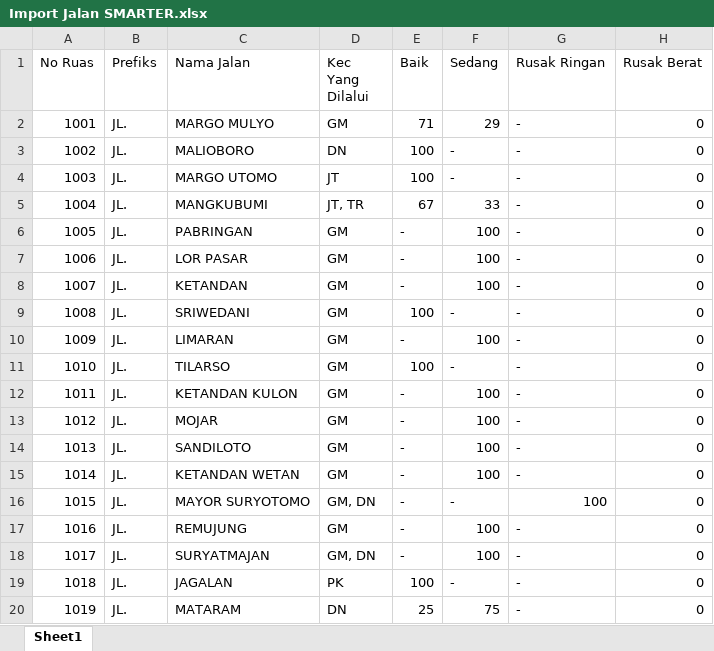
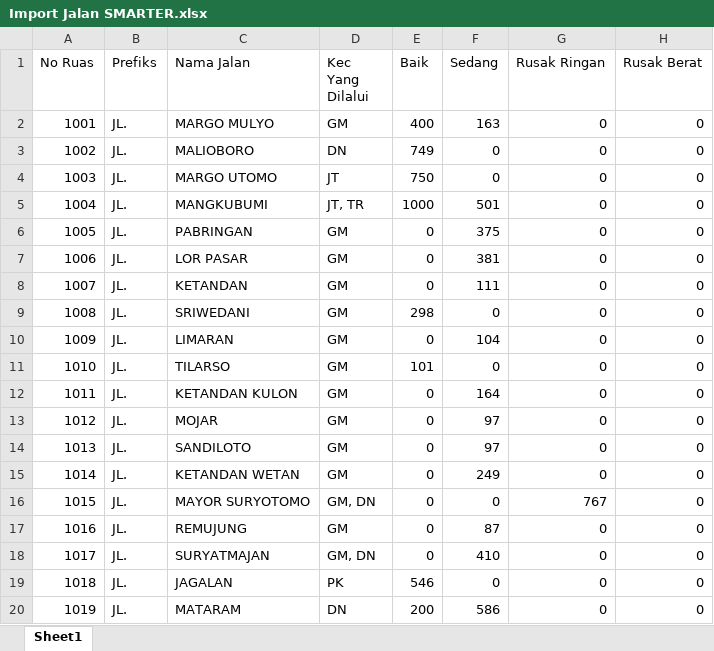
Before and after one commit to anasstdn/smarter-roc, an Excel workbook: excel/Import Jalan SMARTER.xlsx, sheet Sheet1, drawn as a sheet; only a part is shown; values as stored, in another font and other column widths than the file's, no cell formats; the diff covers the shown part only; the diff names each change by its address in the sheet, - before the commit and + after, or states it on an @@ line.

```diff
--- a/excel/Import Jalan SMARTER.xlsx (sheet Sheet1)
+++ b/excel/Import Jalan SMARTER.xlsx (sheet Sheet1)
-E2 (Baik): 71
+E2 (Baik): 400
-F2 (Sedang): 29
+F2 (Sedang): 163
-G2:G15 (Rusak Ringan): -
+G2:G15 (Rusak Ringan): 0
-E3 (Baik): 100
+E3 (Baik): 749
-F3:F4 (Sedang): -
+F3:F4 (Sedang): 0
-E4 (Baik): 100
+E4 (Baik): 750
-E5 (Baik): 67
+E5 (Baik): 1000
-F5 (Sedang): 33
+F5 (Sedang): 501
-E6:E8 (Baik): -
+E6:E8 (Baik): 0
-F6 (Sedang): 100
+F6 (Sedang): 375
-F7 (Sedang): 100
+F7 (Sedang): 381
-F8 (Sedang): 100
+F8 (Sedang): 111
-E9 (Baik): 100
+E9 (Baik): 298
-F9 (Sedang): -
+F9 (Sedang): 0
-E10 (Baik): -
+E10 (Baik): 0
-F10 (Sedang): 100
+F10 (Sedang): 104
-E11 (Baik): 100
+E11 (Baik): 101
-F11 (Sedang): -
+F11 (Sedang): 0
-E12:E18 (Baik): -
+E12:E18 (Baik): 0
-F12 (Sedang): 100
+F12 (Sedang): 164
-F13:F14 (Sedang): 100
+F13:F14 (Sedang): 97
-F15 (Sedang): 100
+F15 (Sedang): 249
-F16 (Sedang): -
+F16 (Sedang): 0
-G16 (Rusak Ringan): 100
+G16 (Rusak Ringan): 767
-F17 (Sedang): 100
+F17 (Sedang): 87
-G17:G20 (Rusak Ringan): -
+G17:G20 (Rusak Ringan): 0
-F18 (Sedang): 100
+F18 (Sedang): 410
-E19 (Baik): 100
+E19 (Baik): 546
-F19 (Sedang): -
+F19 (Sedang): 0
-E20 (Baik): 25
+E20 (Baik): 200
-F20 (Sedang): 75
+F20 (Sedang): 586
```
Also changed, not shown: 1413 edited cells elsewhere in this sheet, cell formats, 26 other files.
